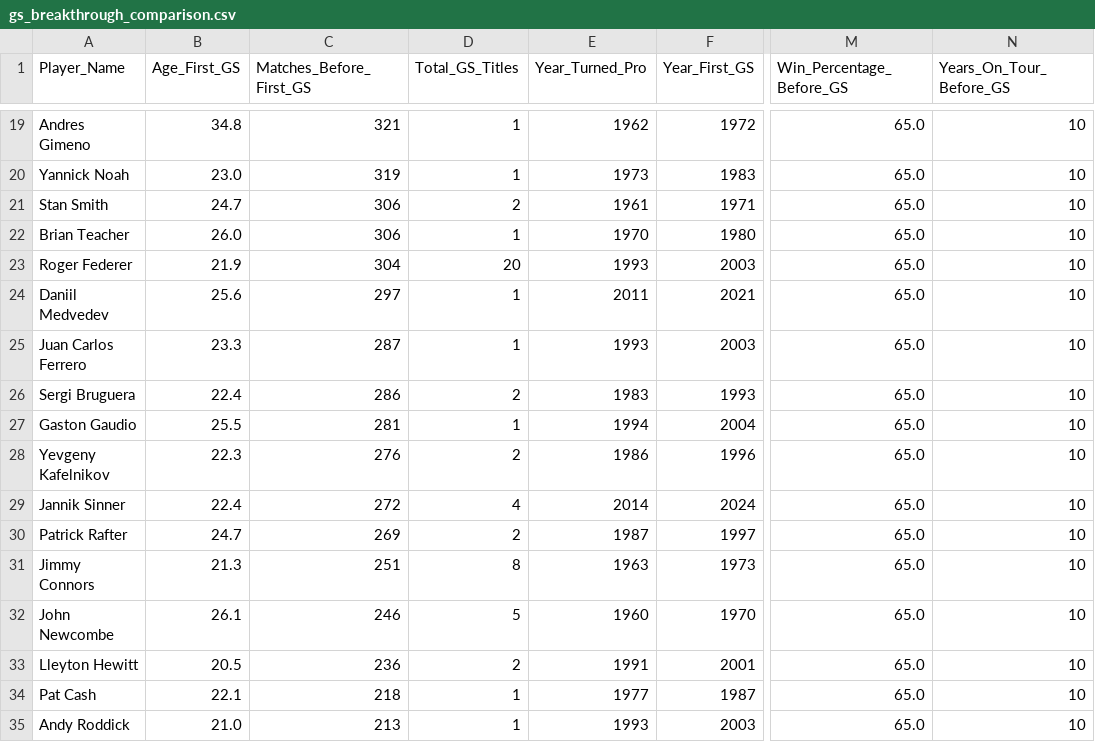
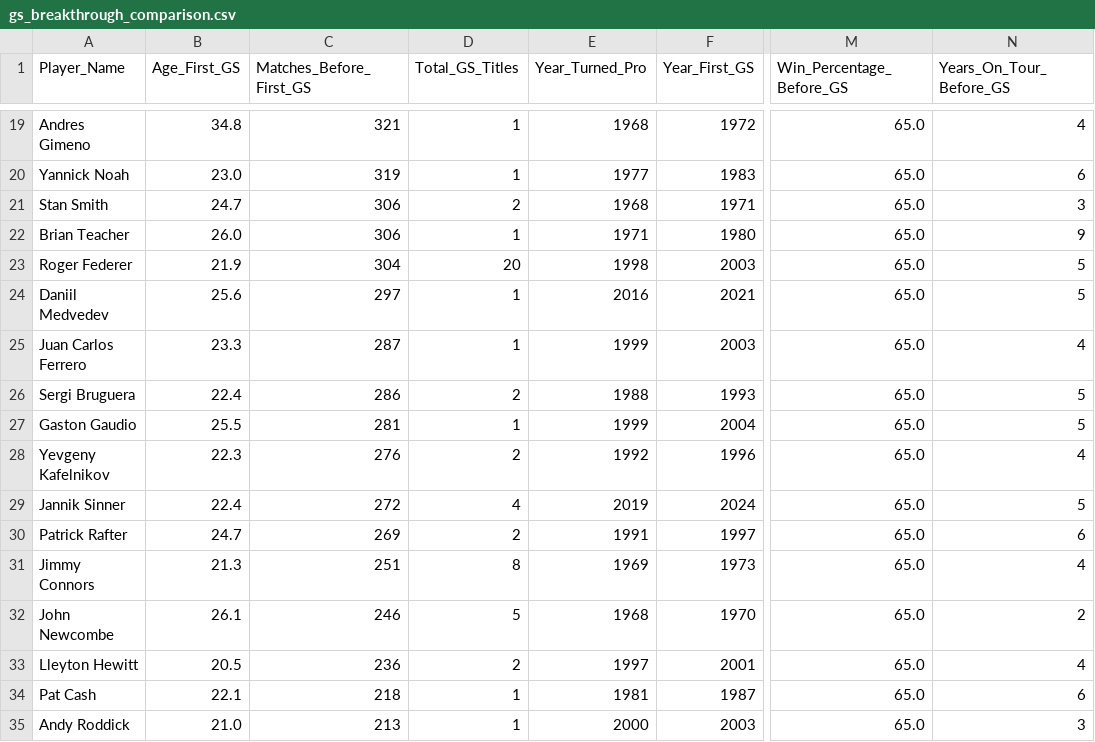
Before and after one commit to sorukumar/tml-data, a CSV file: data/stantheman/gs_breakthrough_comparison.csv, drawn as a sheet; only a part is shown, gaps mark what is left out; the diff covers the shown part only; the diff names each change by its address in the sheet, - before the commit and + after, or states it on an @@ line.

Commit message:
Fix Stan the Man Years_On_Tour_Before_GS calculation
- Changed from hardcoded 10-year estimate to actual first match date
- Now correctly calculates years between first ATP match and first GS win
- Fixed data shows proper variation: Goran (13y), Stan (11y), Nadal (3y), etc
- Resolves issue where all players showed exactly 10 years on tour

```diff
--- a/data/stantheman/gs_breakthrough_comparison.csv
+++ b/data/stantheman/gs_breakthrough_comparison.csv
-E19 (Year_Turned_Pro): 1962
+E19 (Year_Turned_Pro): 1968
-N19 (Years_On_Tour_Before_GS): 10
+N19 (Years_On_Tour_Before_GS): 4
-E20 (Year_Turned_Pro): 1973
+E20 (Year_Turned_Pro): 1977
-N20 (Years_On_Tour_Before_GS): 10
+N20 (Years_On_Tour_Before_GS): 6
-E21 (Year_Turned_Pro): 1961
+E21 (Year_Turned_Pro): 1968
-N21 (Years_On_Tour_Before_GS): 10
+N21 (Years_On_Tour_Before_GS): 3
-E22 (Year_Turned_Pro): 1970
+E22 (Year_Turned_Pro): 1971
-N22 (Years_On_Tour_Before_GS): 10
+N22 (Years_On_Tour_Before_GS): 9
-E23 (Year_Turned_Pro): 1993
+E23 (Year_Turned_Pro): 1998
-N23:N24 (Years_On_Tour_Before_GS): 10
+N23:N24 (Years_On_Tour_Before_GS): 5
-E24 (Year_Turned_Pro): 2011
+E24 (Year_Turned_Pro): 2016
-E25 (Year_Turned_Pro): 1993
+E25 (Year_Turned_Pro): 1999
-N25 (Years_On_Tour_Before_GS): 10
+N25 (Years_On_Tour_Before_GS): 4
-E26 (Year_Turned_Pro): 1983
+E26 (Year_Turned_Pro): 1988
-N26:N27 (Years_On_Tour_Before_GS): 10
+N26:N27 (Years_On_Tour_Before_GS): 5
-E27 (Year_Turned_Pro): 1994
+E27 (Year_Turned_Pro): 1999
-E28 (Year_Turned_Pro): 1986
+E28 (Year_Turned_Pro): 1992
-N28 (Years_On_Tour_Before_GS): 10
+N28 (Years_On_Tour_Before_GS): 4
-E29 (Year_Turned_Pro): 2014
+E29 (Year_Turned_Pro): 2019
-N29 (Years_On_Tour_Before_GS): 10
+N29 (Years_On_Tour_Before_GS): 5
-E30 (Year_Turned_Pro): 1987
+E30 (Year_Turned_Pro): 1991
-N30 (Years_On_Tour_Before_GS): 10
+N30 (Years_On_Tour_Before_GS): 6
-E31 (Year_Turned_Pro): 1963
+E31 (Year_Turned_Pro): 1969
-N31 (Years_On_Tour_Before_GS): 10
+N31 (Years_On_Tour_Before_GS): 4
-E32 (Year_Turned_Pro): 1960
+E32 (Year_Turned_Pro): 1968
-N32 (Years_On_Tour_Before_GS): 10
+N32 (Years_On_Tour_Before_GS): 2
-E33 (Year_Turned_Pro): 1991
+E33 (Year_Turned_Pro): 1997
-N33 (Years_On_Tour_Before_GS): 10
+N33 (Years_On_Tour_Before_GS): 4
-E34 (Year_Turned_Pro): 1977
+E34 (Year_Turned_Pro): 1981
-N34 (Years_On_Tour_Before_GS): 10
+N34 (Years_On_Tour_Before_GS): 6
-E35 (Year_Turned_Pro): 1993
+E35 (Year_Turned_Pro): 2000
-N35 (Years_On_Tour_Before_GS): 10
+N35 (Years_On_Tour_Before_GS): 3
```
Also changed, not shown: 66 edited cells elsewhere in this file, 1 other file.
